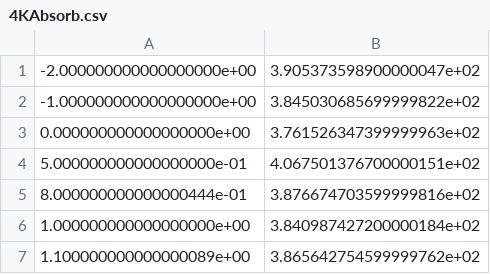
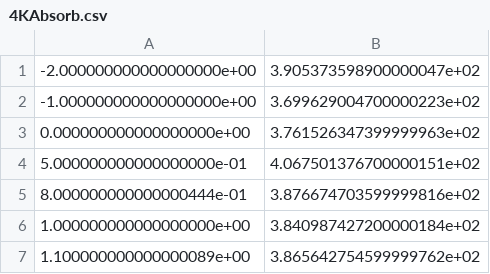
Before and after one commit to madelynnjm/Updated_Thesis, a CSV file: Falco/FinalCSVs/4KAbsorb.csv, drawn as a sheet.

Commit message:
Finalizing Falco data and fixing graphs

```diff
--- a/Falco/FinalCSVs/4KAbsorb.csv
+++ b/Falco/FinalCSVs/4KAbsorb.csv
@@ -1,3 +1,3 @@
 -2.000000000000000000e+00,3.905373598900000047e+02
--1.000000000000000000e+00,3.845030685699999822e+02
+-1.000000000000000000e+00,3.699629004700000223e+02
 0.000000000000000000e+00,3.761526347399999963e+02
```
Also changed, not shown: 27 other files.
